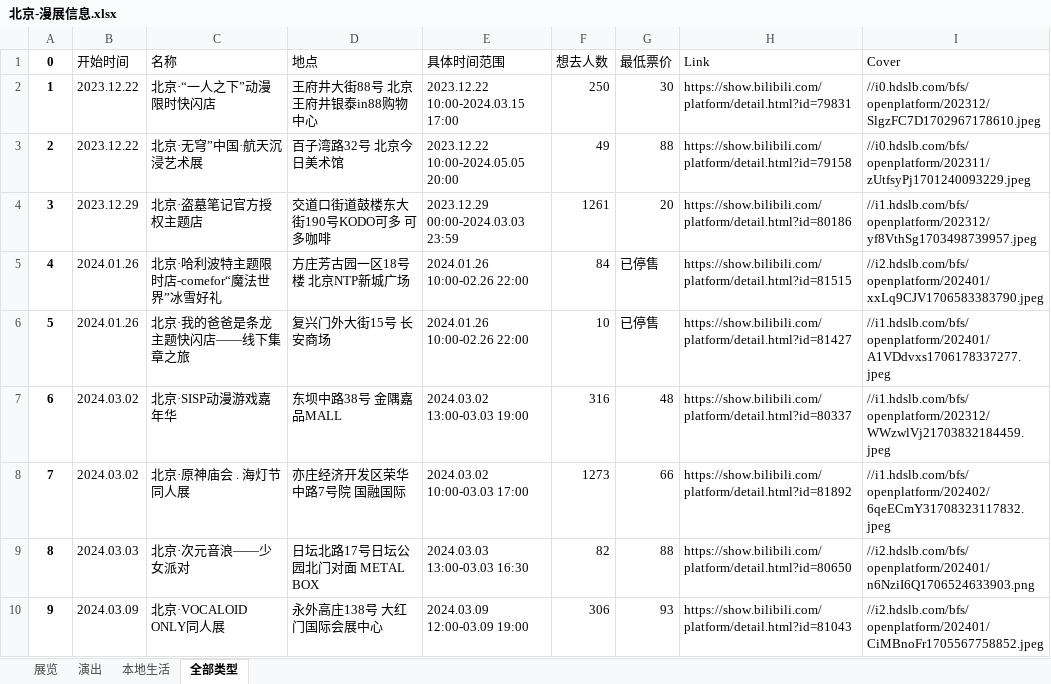
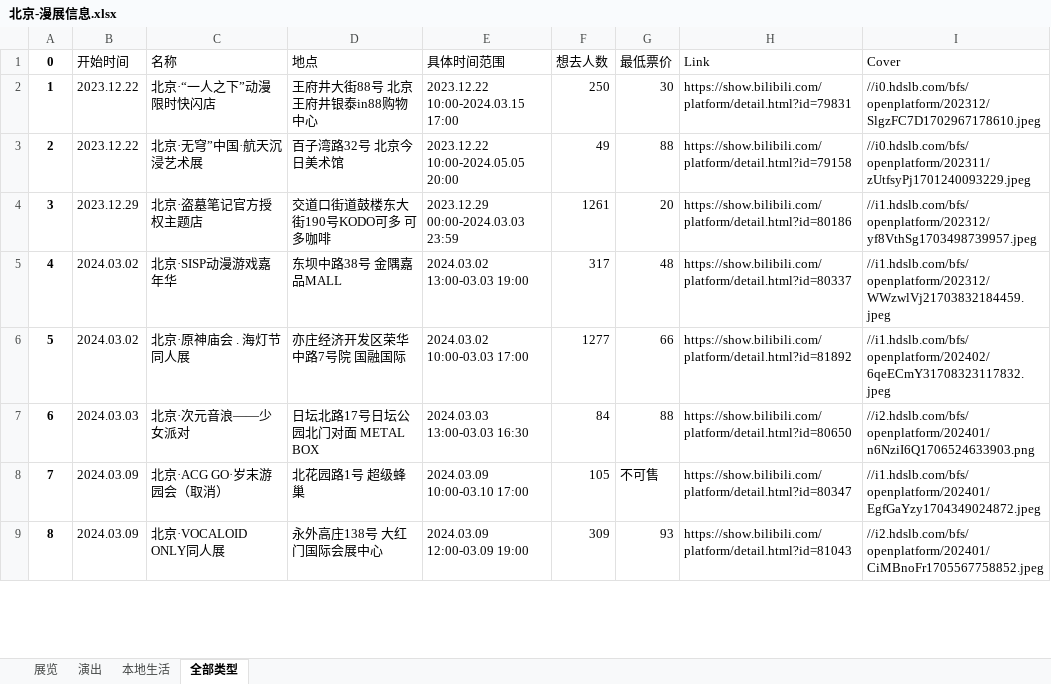
Before and after one commit to liuly0322/BilibiliAnimationExhibitionInformationCollection, an Excel workbook: 北京-漫展信息.xlsx, sheet 全部类型, drawn as a sheet; only a part is shown; values as stored, in another font and other column widths than the file's, no borders; removed rows and columns are numbered as before the commit, all else as after; the diff covers the shown part only; the diff names each change by its address in the sheet, - before the commit and + after, or states it on an @@ line.

```diff
--- a/北京-漫展信息.xlsx (sheet 全部类型)
+++ b/北京-漫展信息.xlsx (sheet 全部类型)
-row 5: 4 | 2024.01.26 | 北京·哈利波特主题限时店-comefor“魔法世界”冰雪好礼 | 方庄芳古园一区18号楼 北京NTP新城广场 | 2024.01.26 10:00-02.26 22:00 | 84 | 已停售 | https://show.bilibili.com/platform/detail.html?id=81515 | //i2.hdslb.com/bfs/openplatform/202401/xxLq9CJV1706583383790.jpeg
-row 6: 5 | 2024.01.26 | 北京·我的爸爸是条龙主题快闪店——线下集章之旅 | 复兴门外大街15号 长安商场 | 2024.01.26 10:00-02.26 22:00 | 10 | 已停售 | https://show.bilibili.com/platform/detail.html?id=81427 | //i1.hdslb.com/bfs/openplatform/202401/A1VDdvxs1706178337277.jpeg
@@ column A (0) renumbered between rows 5 and 31 @@
-F5 (想去人数): 316
+F5 (想去人数): 317
-F6 (想去人数): 1273
+F6 (想去人数): 1277
-F7 (想去人数): 82
+F7 (想去人数): 84
+row 8: 7 | 2024.03.09 | 北京·ACG GO·岁末游园会（取消） | 北花园路1号 超级蜂巢 | 2024.03.09 10:00-03.10 17:00 | 105 | 不可售 | https://show.bilibili.com/platform/detail.html?id=80347 | //i1.hdslb.com/bfs/openplatform/202401/EgfGaYzy1704349024872.jpeg
-F9 (想去人数): 306
+F9 (想去人数): 309
```
Also changed, not shown: 1 added row and 26 edited cells elsewhere in this sheet, sheet 展览, sheet 本地生活, sheet 演出, 上海-漫展信息.xlsx, 丽水-漫展信息.xlsx, 15 other files.
